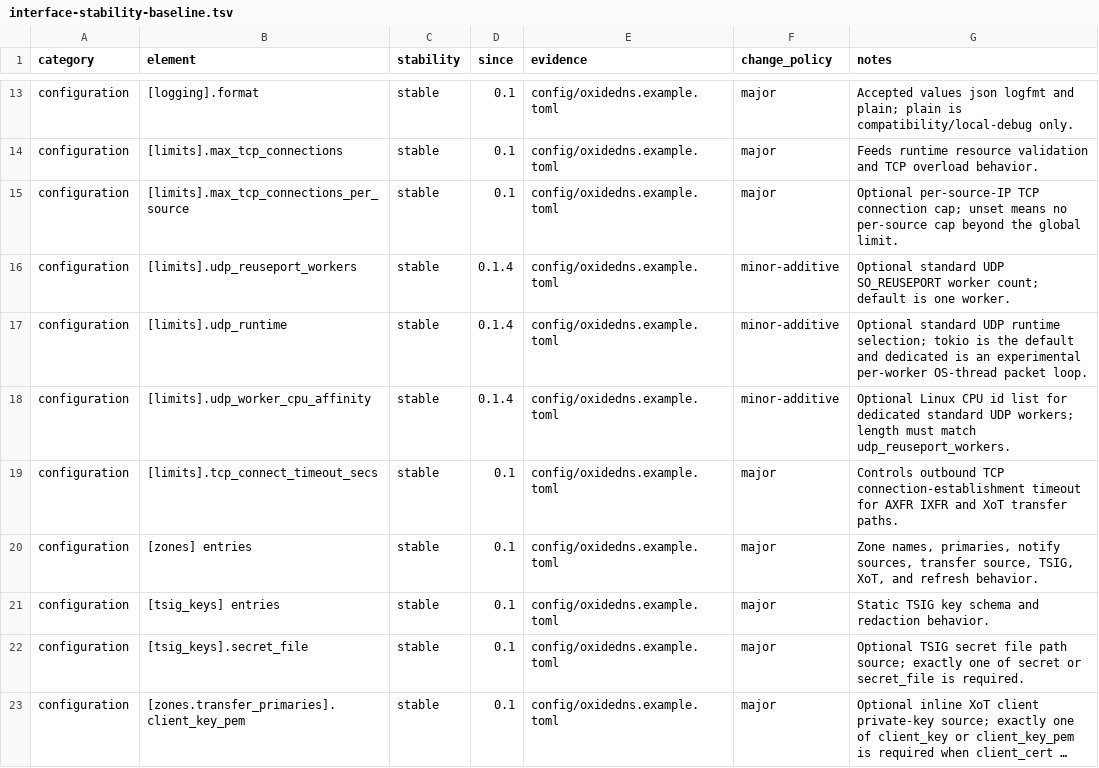
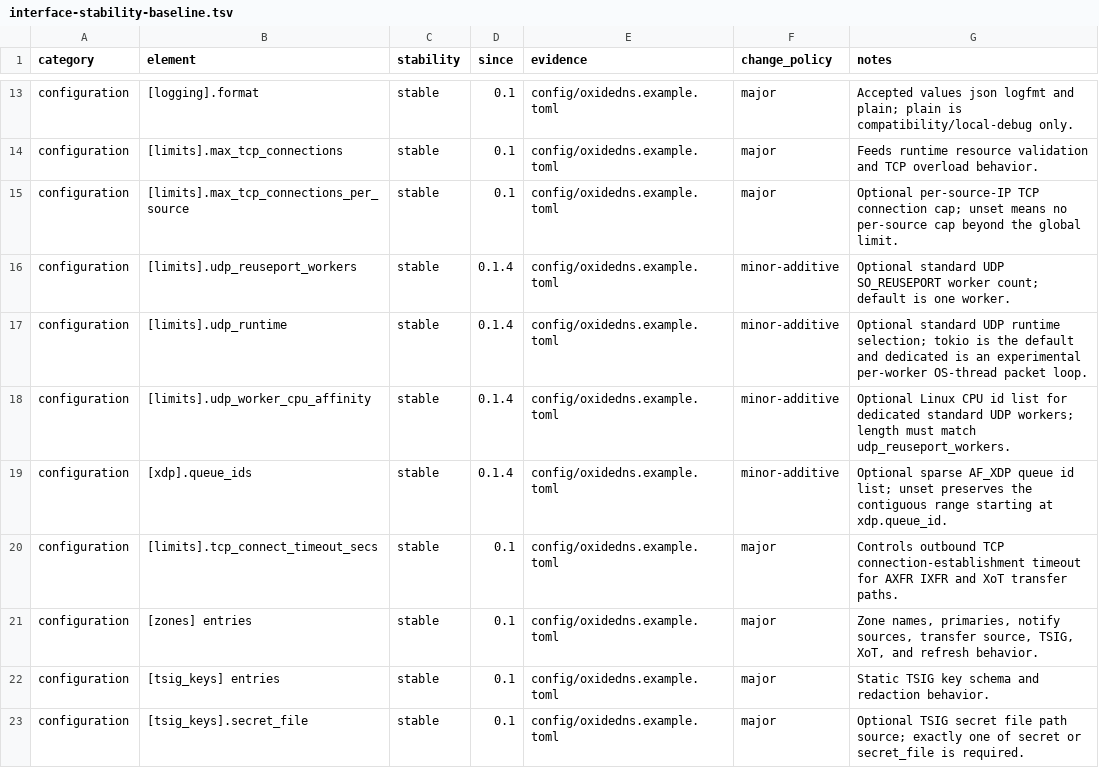
Before and after one commit to Integrity-Ltd/BoronDNS, a TSV file: docs/interface-stability-baseline.tsv, drawn as a sheet; only a part is shown, gaps mark what is left out; the shorter side is filled out with more unchanged rows; long unchanged cells end in …; the diff names each change by its address in the sheet, - before the commit and + after, or states it on an @@ line.

Commit message:
Add sparse AF_XDP queue binding control

```diff
--- a/docs/interface-stability-baseline.tsv
+++ b/docs/interface-stability-baseline.tsv
+row 19: configuration | [xdp].queue_ids | stable | 0.1.4 | config/oxidedns.example.toml | minor-additive | Optional sparse AF_XDP queue id list; unset preserves the contiguous range starting at xdp.queue_id.
```
Also changed, not shown: 8 other files.
